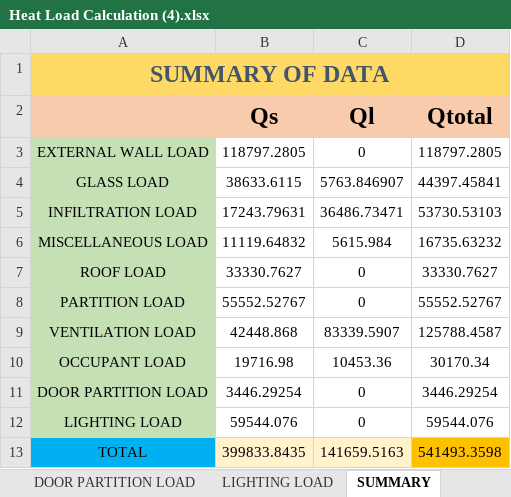
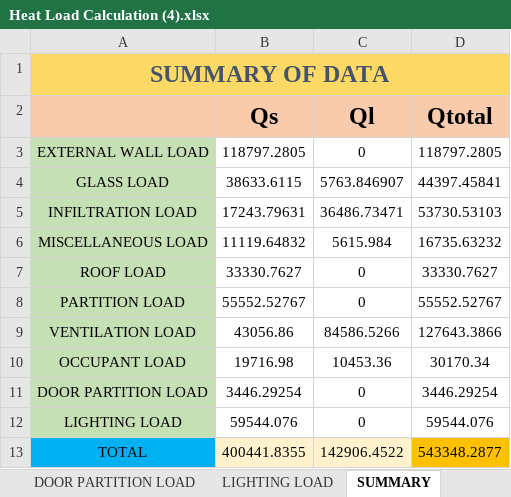
Before and after one commit to deviling124/Aircon, an Excel workbook: Abu Files For Backup/Heat Load Calculation (4).xlsx, sheet SUMMARY, drawn as a sheet; values as stored, in another font and other column widths than the file's, no borders; the diff names each change by its address in the sheet, - before the commit and + after, or states it on an @@ line.

```diff
--- a/Abu Files For Backup/Heat Load Calculation (4).xlsx (sheet SUMMARY)
+++ b/Abu Files For Backup/Heat Load Calculation (4).xlsx (sheet SUMMARY)
-B9 (Qs): 42448.868
+B9 (Qs): 43056.86
-C9 (Ql): 83339.5907
+C9 (Ql): 84586.5266
-D9 (Qtotal): 125788.4587
+D9 (Qtotal): 127643.3866
-B13 (Qs): 399833.8435
+B13 (Qs): 400441.8355
-C13 (Ql): 141659.5163
+C13 (Ql): 142906.4522
-D13 (Qtotal): 541493.3598
+D13 (Qtotal): 543348.2877
```
Also changed, not shown: sheet VENTILATION LOAD, sheet INFILTRATION LOAD, formulas that keep their value, Abu Files For Backup/Occupant load.xlsx, abu-eto-na.xlsx, 14 other files.
